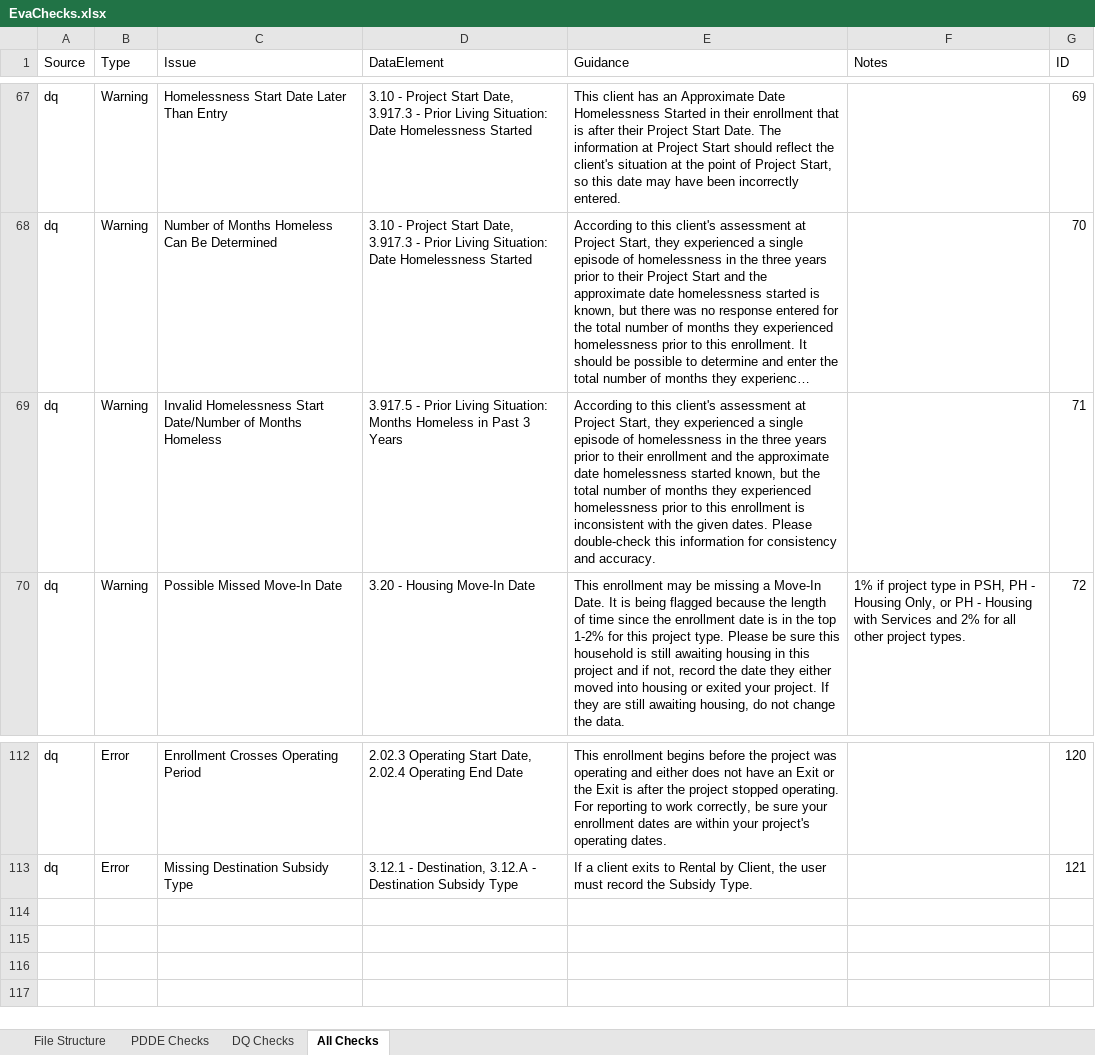
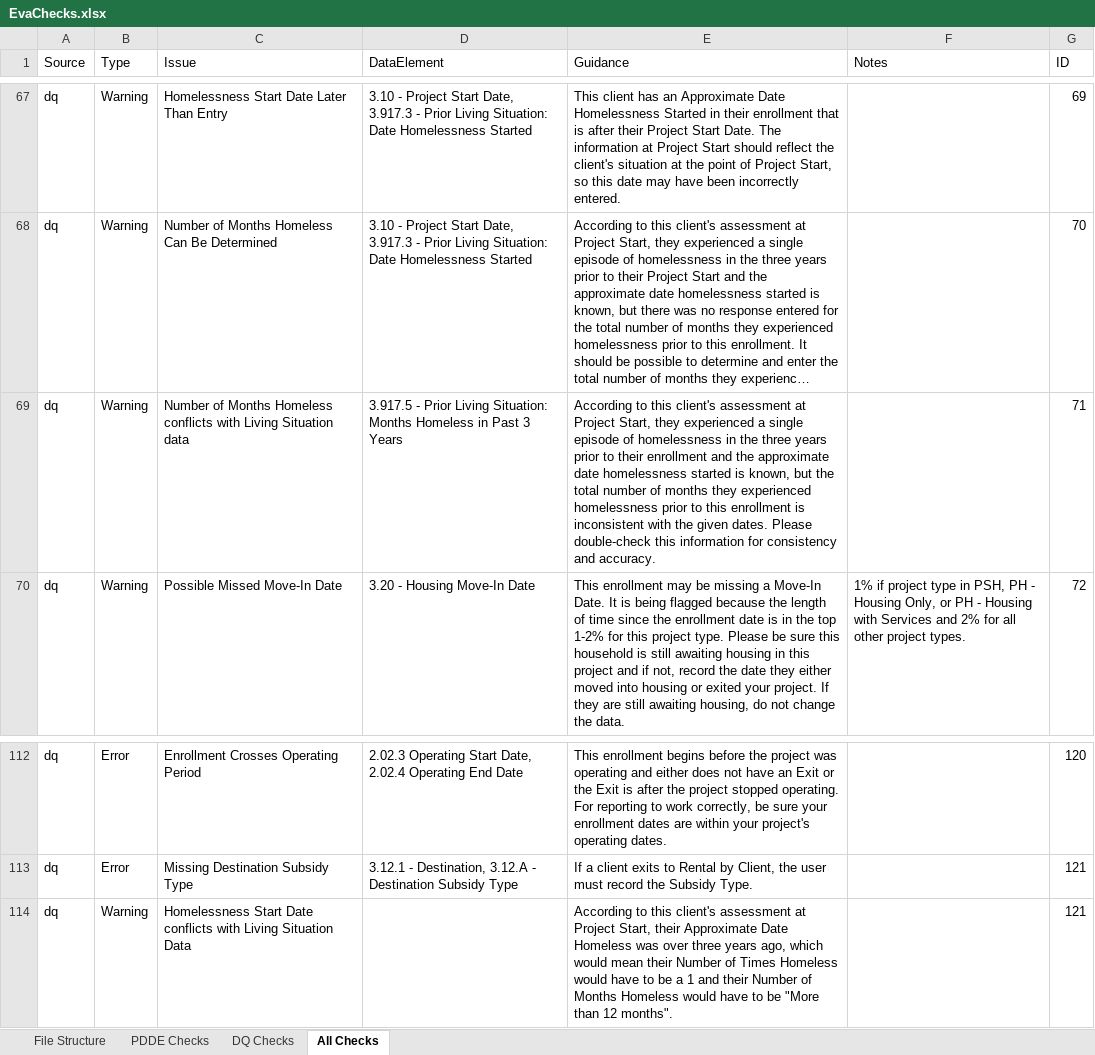
Before and after one commit to abtassociates/eva, an Excel workbook: public-resources/EvaChecks.xlsx, sheet All Checks, drawn as a sheet; only a part is shown, gaps mark what is left out; long unchanged cells end in …; values as stored, in another font and other column widths than the file's, no borders; the diff names each change by its address in the sheet, - before the commit and + after, or states it on an @@ line.

Commit message:
updated EvaChecks to reflect the updates homelessness checks.

```diff
--- a/public-resources/EvaChecks.xlsx (sheet All Checks)
+++ b/public-resources/EvaChecks.xlsx (sheet All Checks)
-C69 (Issue): Invalid Homelessness Start Date/Number of Months Homeless
+C69 (Issue): Number of Months Homeless conflicts with Living Situation data
-E69 (Guidance): …homelessness started known, but…
+E69 (Guidance): …homelessness started is known, but…
+row 114: dq | Warning | Homelessness Start Date conflicts with Living Situation Data |  | According to this client's assessment at Project Start, their Approximate Date Homeless was over three years ago, which would mean their Number of Times Homeless would have to be a 1 and their Number of Months Homeless would have to be "More than 12 months". |  | 121
```
Also changed, not shown: sheet PDDE Checks, sheet File Structure, sheet DQ Checks.
